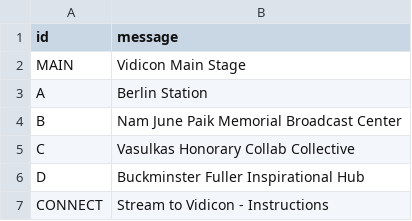
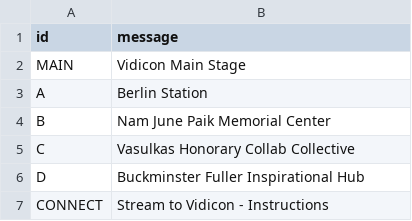
Before and after one commit to autr/vidicon-2021, a CSV file: docs/data/live.csv, drawn as a sheet.

Commit message:
Update live.csv

```diff
--- a/docs/data/live.csv
+++ b/docs/data/live.csv
@@ -3,3 +3,3 @@ MAIN,Vidicon Main Stage
 A,Berlin Station
-B,Nam June Paik Memorial Broadcast Center
+B,Nam June Paik Memorial Center
 C,Vasulkas Honorary Collab Collective
```
